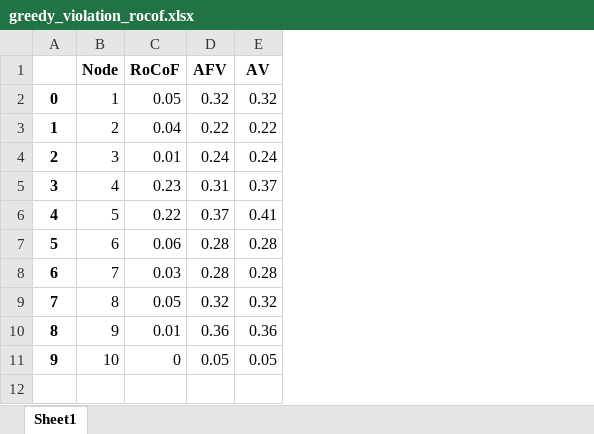
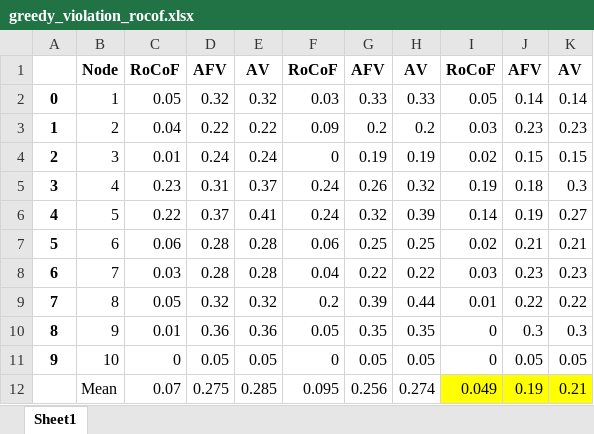
Before and after one commit to weiting1029/PowerFailure, an Excel workbook: tables/greedy_violation_rocof.xlsx, sheet Sheet1, drawn as a sheet; values as stored, in another font and other column widths than the file's, no borders; the diff names each change by its address in the sheet, - before the commit and + after, or states it on an @@ line.

```diff
--- a/tables/greedy_violation_rocof.xlsx (sheet Sheet1)
+++ b/tables/greedy_violation_rocof.xlsx (sheet Sheet1)
+column F, rows 1-11: RoCoF | 0.03 | 0.09 | 0 | 0.24 | 0.24 | 0.06 | 0.04 | 0.2 | 0.05 | 0
+column G, rows 1-11: AFV | 0.33 | 0.2 | 0.19 | 0.26 | 0.32 | 0.25 | 0.22 | 0.39 | 0.35 | 0.05
+column H, rows 1-11: AV | 0.33 | 0.2 | 0.19 | 0.32 | 0.39 | 0.25 | 0.22 | 0.44 | 0.35 | 0.05
+column I, rows 1-11: RoCoF | 0.05 | 0.03 | 0.02 | 0.19 | 0.14 | 0.02 | 0.03 | 0.01 | 0 | 0
+column J, rows 1-11: AFV | 0.14 | 0.23 | 0.15 | 0.18 | 0.19 | 0.21 | 0.23 | 0.22 | 0.3 | 0.05
+column K, rows 1-11: AV | 0.14 | 0.23 | 0.15 | 0.3 | 0.27 | 0.21 | 0.23 | 0.22 | 0.3 | 0.05
+row 12:  | Mean | 0.07 | 0.275 | 0.285 | 0.095 | 0.256 | 0.274 | 0.049 | 0.19 | 0.21
```
Also changed, not shown: 3 other files.
